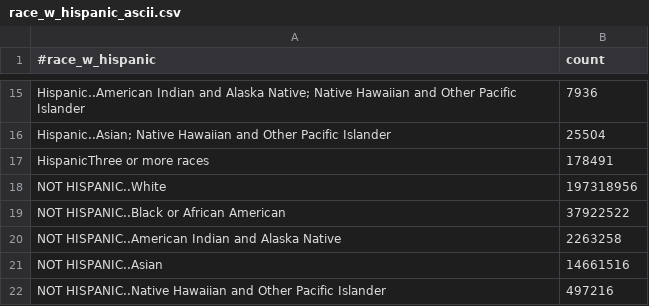
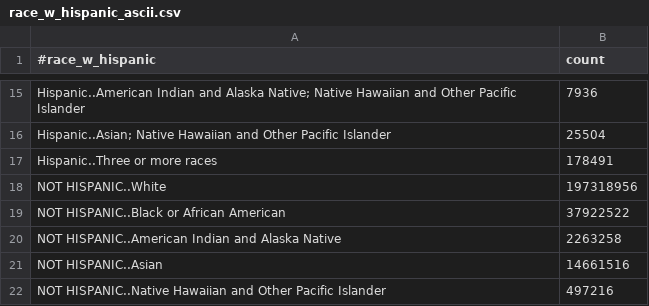
Before and after one commit to kdurril/geco_synth, a CSV file: lookup-files/race_w_hispanic_ascii.csv, drawn as a sheet; only a part is shown, gaps mark what is left out.

Commit message:
add '..' to three races

```diff
--- a/lookup-files/race_w_hispanic_ascii.csv
+++ b/lookup-files/race_w_hispanic_ascii.csv
@@ -16,3 +16,3 @@ Hispanic..American Indian and Alaska Native; Native Hawaiian and Other Pacific I
 Hispanic..Asian; Native Hawaiian and Other Pacific Islander,25504
-HispanicThree or more races,178491
+Hispanic..Three or more races,178491
 NOT HISPANIC..White,197318956
```
